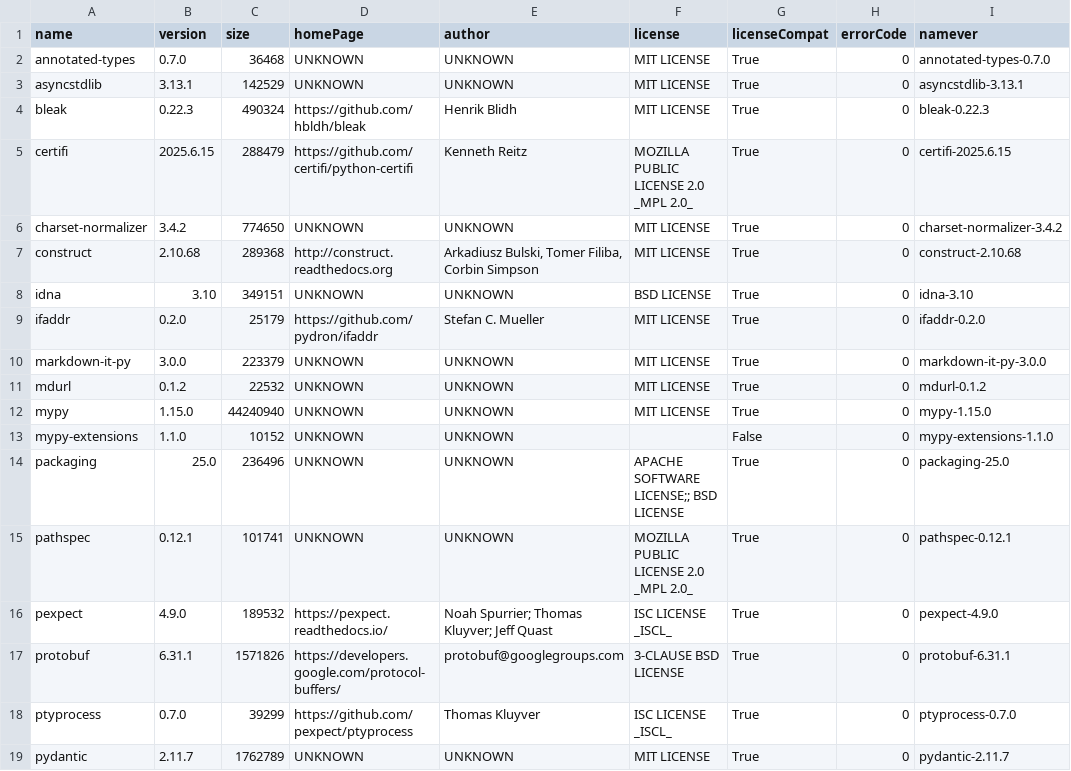
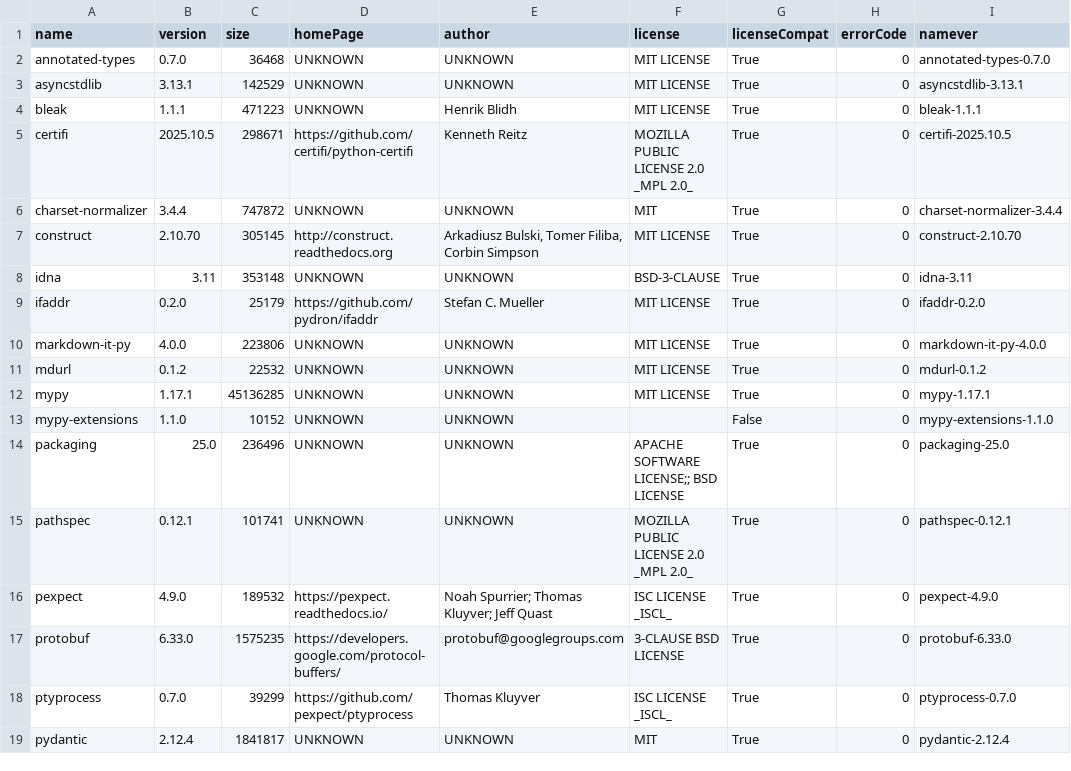
Before and after one commit to gopro/OpenGoPro, a CSV file: demos/python/sdk_wireless_camera_control/thirdPartyDependencies.csv, drawn as a sheet; only a part is shown; the diff covers the shown part only.

```diff
--- a/demos/python/sdk_wireless_camera_control/thirdPartyDependencies.csv
+++ b/demos/python/sdk_wireless_camera_control/thirdPartyDependencies.csv
@@ -3,11 +3,11 @@ annotated-types,0.7.0,36468,UNKNOWN,UNKNOWN,MIT LICENSE,True,0,annotated-types-0
 asyncstdlib,3.13.1,142529,UNKNOWN,UNKNOWN,MIT LICENSE,True,0,asyncstdlib-3.13.1
-bleak,0.22.3,490324,https://github.com/hbldh/bleak,Henrik Blidh,MIT LICENSE,True,0,bleak-0.22.3
-certifi,2025.6.15,288479,https://github.com/certifi/python-certifi,Kenneth Reitz,MOZILLA PUBLIC LICENSE 2.0 _MPL 2.0_,True,0,certifi-2025.6.15
-charset-normalizer,3.4.2,774650,UNKNOWN,UNKNOWN,MIT LICENSE,True,0,charset-normalizer-3.4.2
-construct,2.10.68,289368,http://construct.readthedocs.org,"Arkadiusz Bulski, Tomer Filiba, Corbin Simpson",MIT LICENSE,True,0,construct-2.10.68
-idna,3.10,349151,UNKNOWN,UNKNOWN,BSD LICENSE,True,0,idna-3.10
+bleak,1.1.1,471223,UNKNOWN,Henrik Blidh,MIT LICENSE,True,0,bleak-1.1.1
+certifi,2025.10.5,298671,https://github.com/certifi/python-certifi,Kenneth Reitz,MOZILLA PUBLIC LICENSE 2.0 _MPL 2.0_,True,0,certifi-2025.10.5
+charset-normalizer,3.4.4,747872,UNKNOWN,UNKNOWN,MIT,True,0,charset-normalizer-3.4.4
+construct,2.10.70,305145,http://construct.readthedocs.org,"Arkadiusz Bulski, Tomer Filiba, Corbin Simpson",MIT LICENSE,True,0,construct-2.10.70
+idna,3.11,353148,UNKNOWN,UNKNOWN,BSD-3-CLAUSE,True,0,idna-3.11
 ifaddr,0.2.0,25179,https://github.com/pydron/ifaddr,Stefan C. Mueller,MIT LICENSE,True,0,ifaddr-0.2.0
-markdown-it-py,3.0.0,223379,UNKNOWN,UNKNOWN,MIT LICENSE,True,0,markdown-it-py-3.0.0
+markdown-it-py,4.0.0,223806,UNKNOWN,UNKNOWN,MIT LICENSE,True,0,markdown-it-py-4.0.0
 mdurl,0.1.2,22532,UNKNOWN,UNKNOWN,MIT LICENSE,True,0,mdurl-0.1.2
-mypy,1.15.0,44240940,UNKNOWN,UNKNOWN,MIT LICENSE,True,0,mypy-1.15.0
+mypy,1.17.1,45136285,UNKNOWN,UNKNOWN,MIT LICENSE,True,0,mypy-1.17.1
 mypy-extensions,1.1.0,10152,UNKNOWN,UNKNOWN,,False,0,mypy-extensions-1.1.0
@@ -16,4 +16,4 @@ pathspec,0.12.1,101741,UNKNOWN,UNKNOWN,MOZILLA PUBLIC LICENSE 2.0 _MPL 2.0_,True
 pexpect,4.9.0,189532,https://pexpect.readthedocs.io/,Noah Spurrier; Thomas Kluyver; Jeff Quast,ISC LICENSE _ISCL_,True,0,pexpect-4.9.0
-protobuf,6.31.1,1571826,https://developers.google.com/protocol-buffers/,protobuf@googlegroups.com,3-CLAUSE BSD LICENSE,True,0,protobuf-6.31.1
+protobuf,6.33.0,1575235,https://developers.google.com/protocol-buffers/,protobuf@googlegroups.com,3-CLAUSE BSD LICENSE,True,0,protobuf-6.33.0
 ptyprocess,0.7.0,39299,https://github.com/pexpect/ptyprocess,Thomas Kluyver,ISC LICENSE _ISCL_,True,0,ptyprocess-0.7.0
-pydantic,2.11.7,1762789,UNKNOWN,UNKNOWN,MIT LICENSE,True,0,pydantic-2.11.7
+pydantic,2.12.4,1841817,UNKNOWN,UNKNOWN,MIT,True,0,pydantic-2.12.4
```
Also changed, not shown: 43 edited cells elsewhere in this file, 9 other files.
